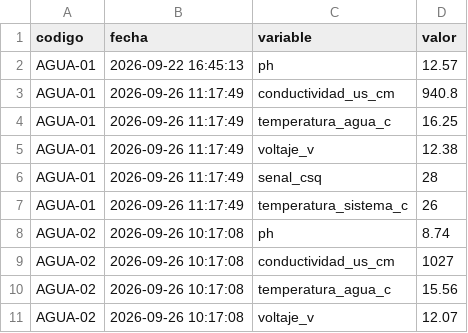
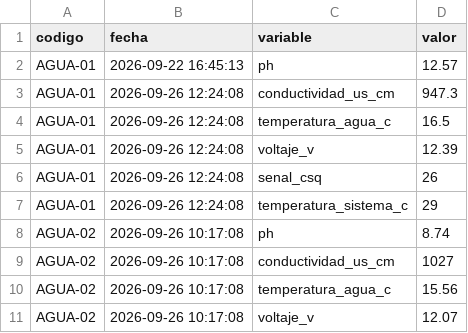
Before and after one commit to cmasudd/calidadAgua, a CSV file: data/latest.csv, drawn as a sheet; only a part is shown.

```diff
--- a/data/latest.csv
+++ b/data/latest.csv
@@ -2,7 +2,7 @@ codigo,fecha,variable,valor
 AGUA-01,2026-09-22 16:45:13,ph,12.57
-AGUA-01,2026-09-26 11:17:49,conductividad_us_cm,940.8
-AGUA-01,2026-09-26 11:17:49,temperatura_agua_c,16.25
-AGUA-01,2026-09-26 11:17:49,voltaje_v,12.38
-AGUA-01,2026-09-26 11:17:49,senal_csq,28
-AGUA-01,2026-09-26 11:17:49,temperatura_sistema_c,26
+AGUA-01,2026-09-26 12:24:08,conductividad_us_cm,947.3
+AGUA-01,2026-09-26 12:24:08,temperatura_agua_c,16.5
+AGUA-01,2026-09-26 12:24:08,voltaje_v,12.39
+AGUA-01,2026-09-26 12:24:08,senal_csq,26
+AGUA-01,2026-09-26 12:24:08,temperatura_sistema_c,29
 AGUA-02,2026-09-26 10:17:08,ph,8.74
```
Also changed, not shown: data/AGUA-01/2026-09-part-001.csv, 1 other file.
